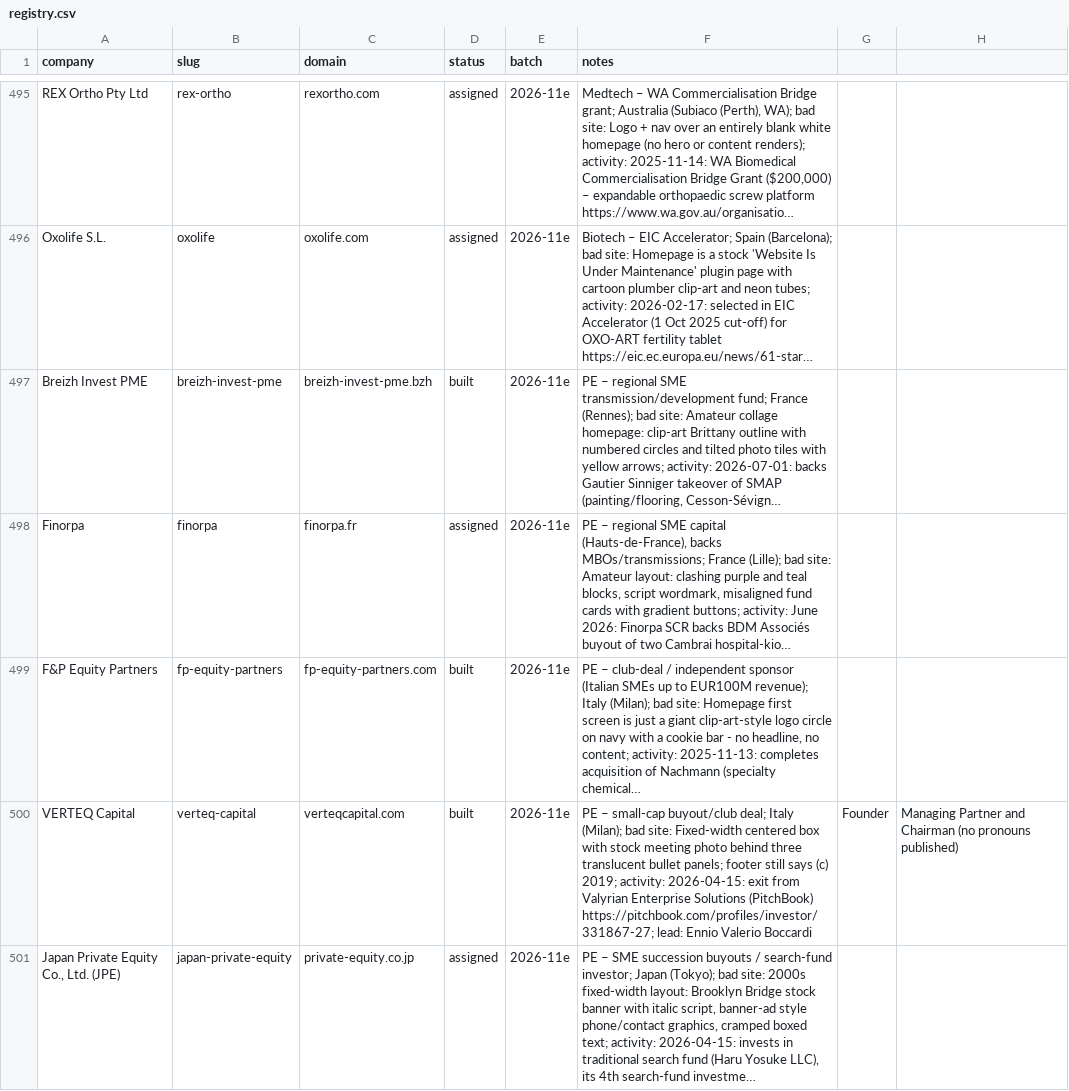
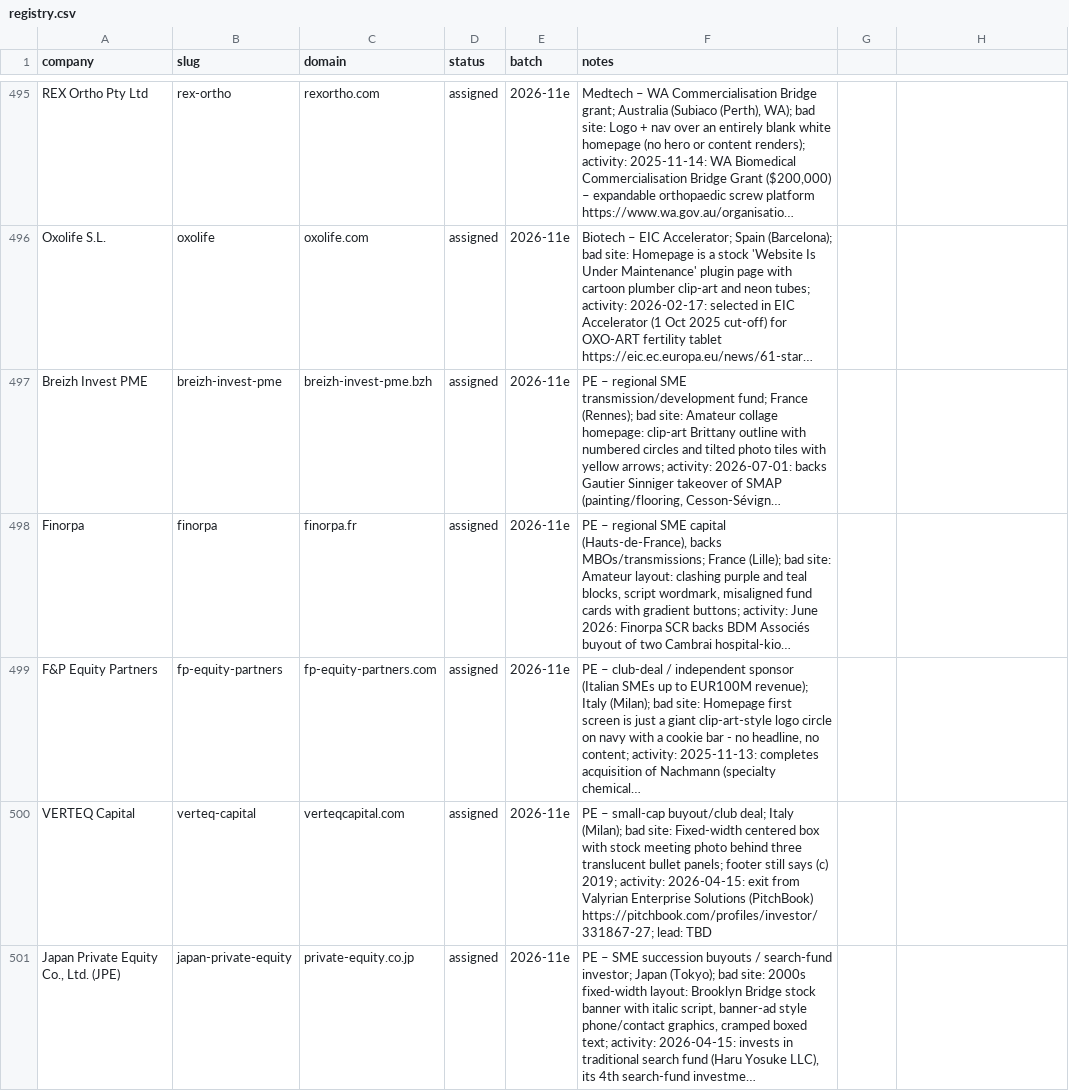
Before and after one commit to charneym/harvardsites, a CSV file: _kit/sourcing/registry.csv, drawn as a sheet; only a part is shown, gaps mark what is left out; long unchanged cells end in …; the diff covers the shown part only; the diff names each change by its address in the sheet, - before the commit and + after, or states it on an @@ line.

```diff
--- a/_kit/sourcing/registry.csv
+++ b/_kit/sourcing/registry.csv
-D497 (status): built
+D497 (status): assigned
-D499:D500 (status): built
+D499:D500 (status): assigned
-F500 (notes): …https://pitchbook.com/profiles/investor/331867-27; lead: Ennio Valerio Boccardi
+F500 (notes): …https://pitchbook.com/profiles/investor/331867-27; lead: TBD
-G500: Founder
+G500: (empty)
-H500: Managing Partner and Chairman (no pronouns published)
+H500: (empty)
```
Also changed, not shown: 16 edited cells elsewhere in this file, 22 other files.
